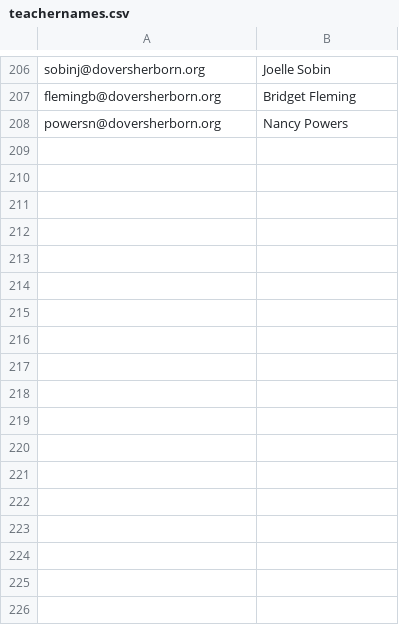
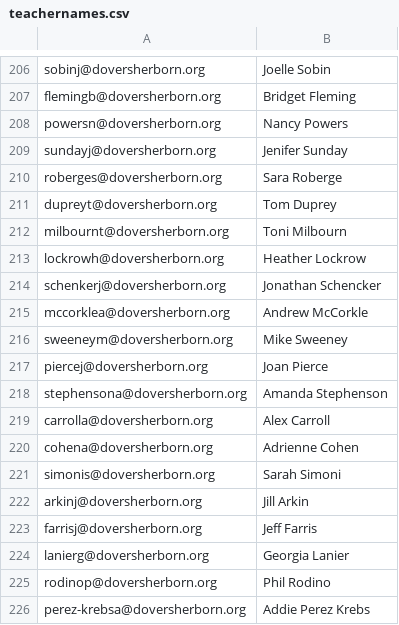
Before and after one commit to midnightmoonrise/SeminarDayScheduler_PDDay, a CSV file: PD_CSV/teachernames.csv, drawn as a sheet; only a part is shown, gaps mark what is left out.

Commit message:
Various data reformatting
main.py: Plugged in actual data, small_testing_sample.csv: i didn't change anything, teachernames.csv: added data for missing teachers, preferences_data.csv: renamed file (these are actual form responses

```diff
--- a/PD_CSV/teachernames.csv
+++ b/PD_CSV/teachernames.csv
@@ -208 +208,19 @@ flemingb@doversherborn.org,Bridget Fleming
 powersn@doversherborn.org,Nancy Powers
+sundayj@doversherborn.org,Jenifer Sunday
+roberges@doversherborn.org,Sara Roberge
+dupreyt@doversherborn.org,Tom Duprey
+milbournt@doversherborn.org,Toni Milbourn
+lockrowh@doversherborn.org,Heather Lockrow
+schenkerj@doversherborn.org,Jonathan Schencker
+mccorklea@doversherborn.org,Andrew McCorkle
+sweeneym@doversherborn.org,Mike Sweeney
+piercej@doversherborn.org,Joan Pierce
+stephensona@doversherborn.org,Amanda Stephenson
+carrolla@doversherborn.org,Alex Carroll
+cohena@doversherborn.org,Adrienne Cohen
+simonis@doversherborn.org,Sarah Simoni
+arkinj@doversherborn.org,Jill Arkin
+farrisj@doversherborn.org,Jeff Farris
+lanierg@doversherborn.org,Georgia Lanier
+rodinop@doversherborn.org,Phil Rodino
+perez-krebsa@doversherborn.org,Addie Perez Krebs
```
Also changed, not shown: 3 other files.
